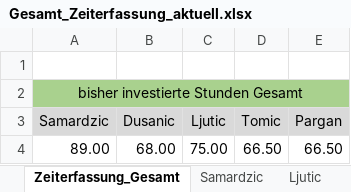
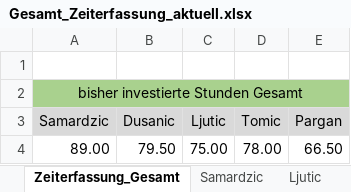
Before and after one commit to MilosTomic123/IT_Projekt_SS19, an Excel workbook: Arbeitsdokumente/Gesamt_Zeiterfassung_aktuell.xlsx, sheet Zeiterfassung_Gesamt, drawn as a sheet; values as stored, in another font and other column widths than the file's, no borders; charts and pictures not drawn; the diff names each change by its address in the sheet, - before the commit and + after, or states it on an @@ line.

Commit message:
Update Gesamt_Zeiterfassung_aktuell.xlsx

```diff
--- a/Arbeitsdokumente/Gesamt_Zeiterfassung_aktuell.xlsx (sheet Zeiterfassung_Gesamt)
+++ b/Arbeitsdokumente/Gesamt_Zeiterfassung_aktuell.xlsx (sheet Zeiterfassung_Gesamt)
-B4 (Dusanic): 68.00
+B4 (Dusanic): 79.50
-D4 (Tomic): 66.50
+D4 (Tomic): 78.00
```
Also changed, not shown: sheet Tomic, sheet Dusanic, charts or pictures.
